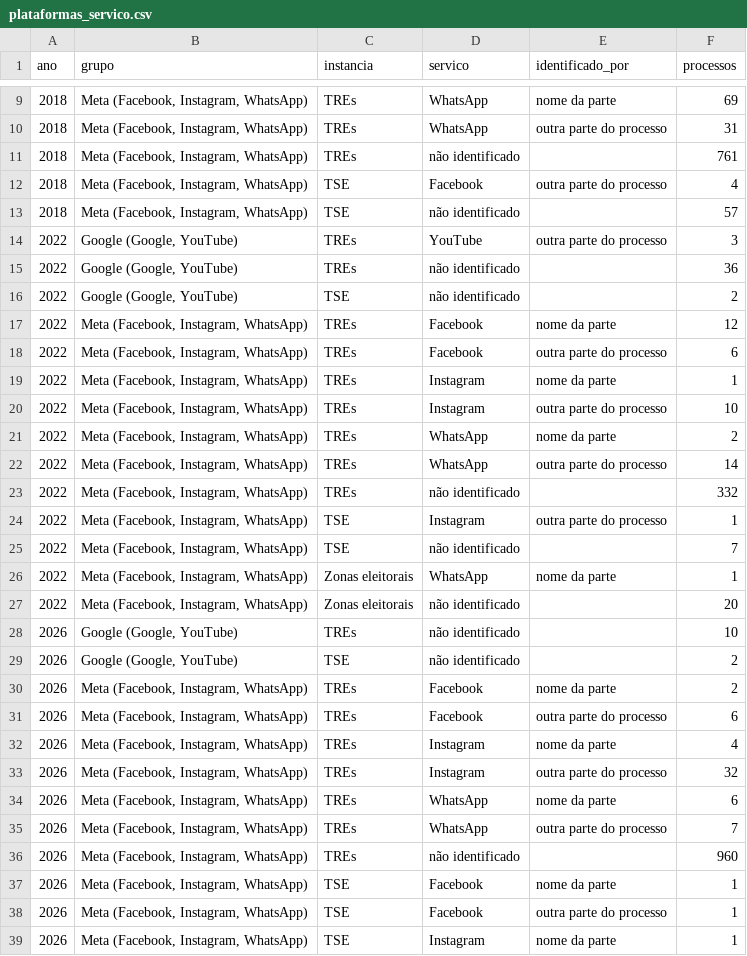
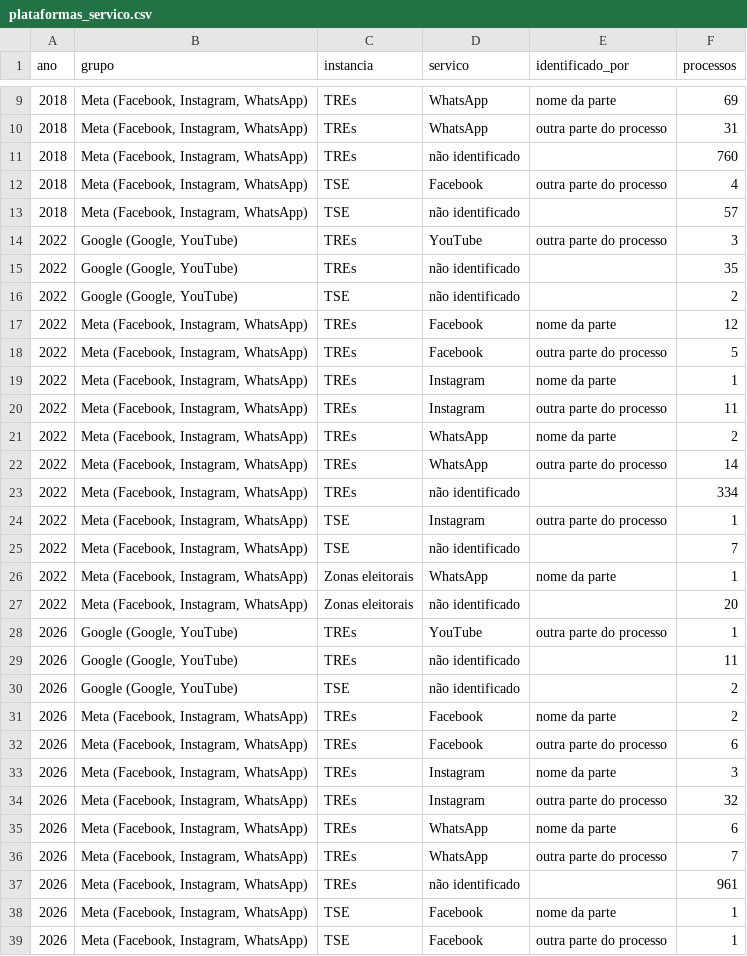
Before and after one commit to celsodeos/Monitoramento-TSE-BR, a CSV file: dados/derivados/plataformas_servico.csv, drawn as a sheet; only a part is shown, gaps mark what is left out; the shorter side is filled out with more unchanged rows.

```diff
--- a/dados/derivados/plataformas_servico.csv
+++ b/dados/derivados/plataformas_servico.csv
@@ -10,3 +10,3 @@ ano,grupo,instancia,servico,identificado_por,processos
 2018,"Meta (Facebook, Instagram, WhatsApp)",TREs,WhatsApp,outra parte do processo,31
-2018,"Meta (Facebook, Instagram, WhatsApp)",TREs,não identificado,,761
+2018,"Meta (Facebook, Instagram, WhatsApp)",TREs,não identificado,,760
 2018,"Meta (Facebook, Instagram, WhatsApp)",TSE,Facebook,outra parte do processo,4
@@ -14,11 +14,11 @@ ano,grupo,instancia,servico,identificado_por,processos
 2022,"Google (Google, YouTube)",TREs,YouTube,outra parte do processo,3
-2022,"Google (Google, YouTube)",TREs,não identificado,,36
+2022,"Google (Google, YouTube)",TREs,não identificado,,35
 2022,"Google (Google, YouTube)",TSE,não identificado,,2
 2022,"Meta (Facebook, Instagram, WhatsApp)",TREs,Facebook,nome da parte,12
-2022,"Meta (Facebook, Instagram, WhatsApp)",TREs,Facebook,outra parte do processo,6
+2022,"Meta (Facebook, Instagram, WhatsApp)",TREs,Facebook,outra parte do processo,5
 2022,"Meta (Facebook, Instagram, WhatsApp)",TREs,Instagram,nome da parte,1
-2022,"Meta (Facebook, Instagram, WhatsApp)",TREs,Instagram,outra parte do processo,10
+2022,"Meta (Facebook, Instagram, WhatsApp)",TREs,Instagram,outra parte do processo,11
 2022,"Meta (Facebook, Instagram, WhatsApp)",TREs,WhatsApp,nome da parte,2
 2022,"Meta (Facebook, Instagram, WhatsApp)",TREs,WhatsApp,outra parte do processo,14
-2022,"Meta (Facebook, Instagram, WhatsApp)",TREs,não identificado,,332
+2022,"Meta (Facebook, Instagram, WhatsApp)",TREs,não identificado,,334
 2022,"Meta (Facebook, Instagram, WhatsApp)",TSE,Instagram,outra parte do processo,1
@@ -27,3 +27,4 @@ ano,grupo,instancia,servico,identificado_por,processos
 2022,"Meta (Facebook, Instagram, WhatsApp)",Zonas eleitorais,não identificado,,20
-2026,"Google (Google, YouTube)",TREs,não identificado,,10
+2026,"Google (Google, YouTube)",TREs,YouTube,outra parte do processo,1
+2026,"Google (Google, YouTube)",TREs,não identificado,,11
 2026,"Google (Google, YouTube)",TSE,não identificado,,2
@@ -31,3 +32,3 @@ ano,grupo,instancia,servico,identificado_por,processos
 2026,"Meta (Facebook, Instagram, WhatsApp)",TREs,Facebook,outra parte do processo,6
-2026,"Meta (Facebook, Instagram, WhatsApp)",TREs,Instagram,nome da parte,4
+2026,"Meta (Facebook, Instagram, WhatsApp)",TREs,Instagram,nome da parte,3
 2026,"Meta (Facebook, Instagram, WhatsApp)",TREs,Instagram,outra parte do processo,32
@@ -35,3 +36,3 @@ ano,grupo,instancia,servico,identificado_por,processos
 2026,"Meta (Facebook, Instagram, WhatsApp)",TREs,WhatsApp,outra parte do processo,7
-2026,"Meta (Facebook, Instagram, WhatsApp)",TREs,não identificado,,960
+2026,"Meta (Facebook, Instagram, WhatsApp)",TREs,não identificado,,961
 2026,"Meta (Facebook, Instagram, WhatsApp)",TSE,Facebook,nome da parte,1
```
Also changed, not shown: dados/derivados/2t_relatores.csv, dados/derivados/midia_empresas.csv, 35 other files.
